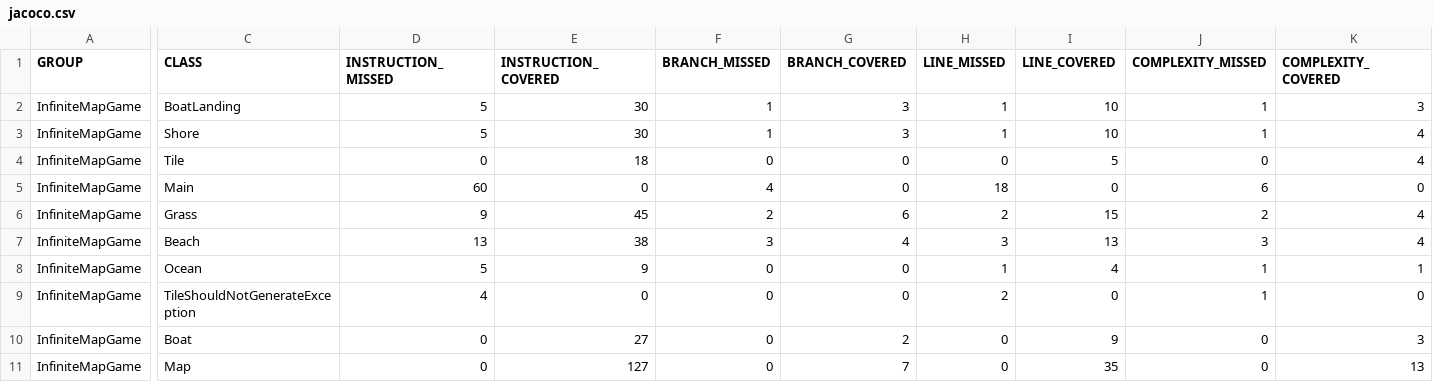
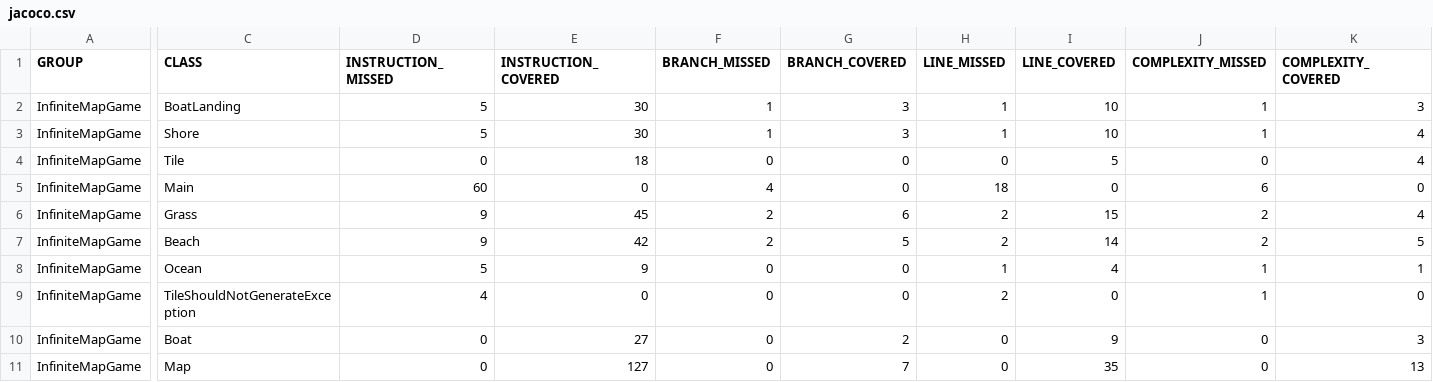
Before and after one commit to leigh966/InfiniteMapGame, a CSV file: target/site/jacoco/jacoco.csv, drawn as a sheet; only a part is shown, gaps mark what is left out; the diff names each change by its address in the sheet, - before the commit and + after, or states it on an @@ line.

```diff
--- a/target/site/jacoco/jacoco.csv
+++ b/target/site/jacoco/jacoco.csv
-D7 (INSTRUCTION_MISSED): 13
+D7 (INSTRUCTION_MISSED): 9
-E7 (INSTRUCTION_COVERED): 38
+E7 (INSTRUCTION_COVERED): 42
-F7 (BRANCH_MISSED): 3
+F7 (BRANCH_MISSED): 2
-G7 (BRANCH_COVERED): 4
+G7 (BRANCH_COVERED): 5
-H7 (LINE_MISSED): 3
+H7 (LINE_MISSED): 2
-I7 (LINE_COVERED): 13
+I7 (LINE_COVERED): 14
-J7 (COMPLEXITY_MISSED): 3
+J7 (COMPLEXITY_MISSED): 2
-K7 (COMPLEXITY_COVERED): 4
+K7 (COMPLEXITY_COVERED): 5
```
Also changed, not shown: 25 other files.
